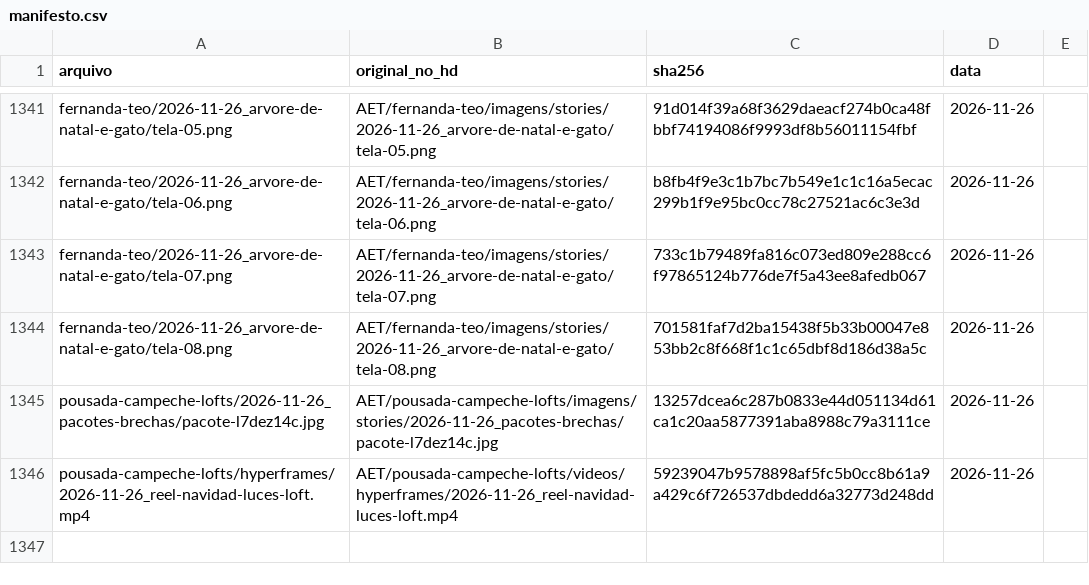
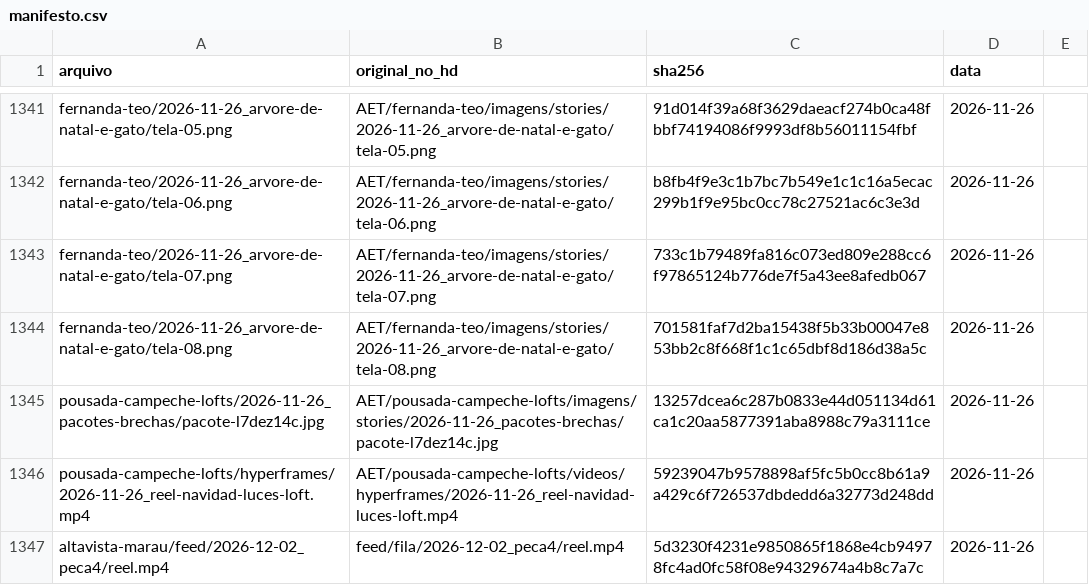
Before and after one commit to techaet/carrosseis-publico, a CSV file: manifesto.csv, drawn as a sheet; only a part is shown, gaps mark what is left out; the diff names each change by its address in the sheet, - before the commit and + after, or states it on an @@ line.

Commit message:
carrossel altavista-marau/feed/2026-12-02_peca4

```diff
--- a/manifesto.csv
+++ b/manifesto.csv
+row 1347: altavista-marau/feed/2026-12-02_peca4/reel.mp4 | feed/fila/2026-12-02_peca4/reel.mp4 | 5d3230f4231e9850865f1868e4cb94978fc4ad0fc58f08e94329674a4b8c7a7c | 2026-11-26
```
Also changed, not shown: 1 other file.
